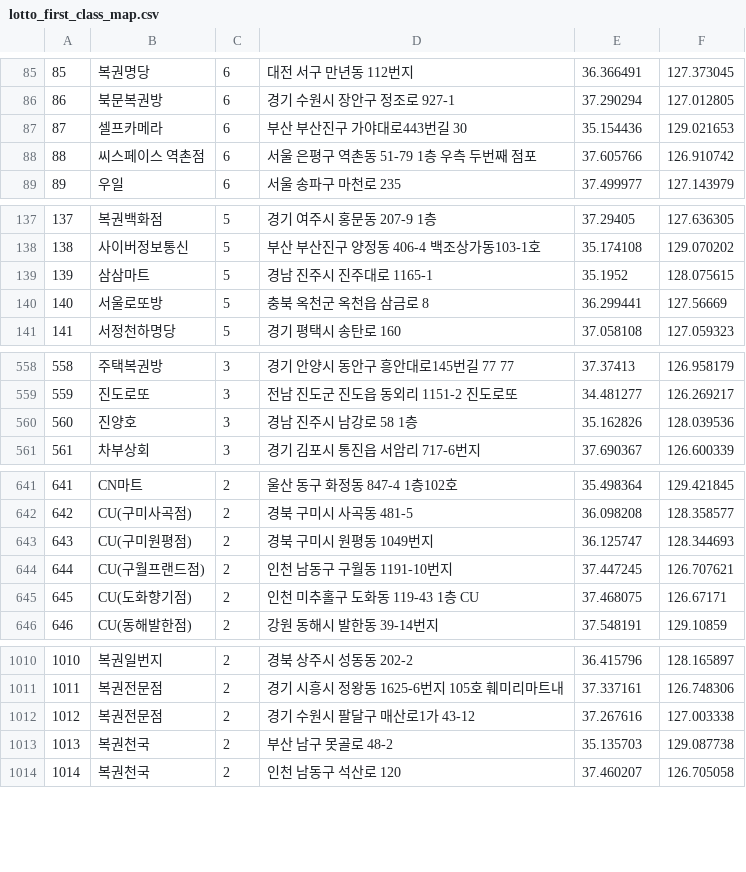
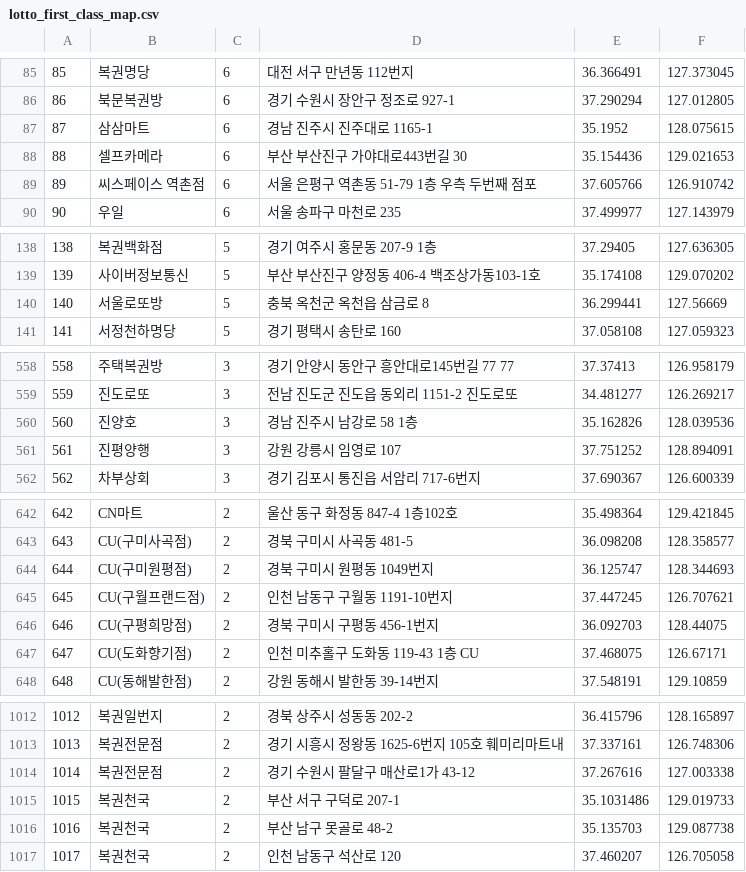
Before and after one commit to geojun01/lottodata, a CSV file: lotto_first_class_map.csv, drawn as a sheet; only a part is shown, gaps mark what is left out; removed rows and columns are numbered as before the commit, all else as after; the diff covers the shown part only; the diff names each change by its address in the sheet, - before the commit and + after, or states it on an @@ line.

```diff
--- a/lotto_first_class_map.csv
+++ b/lotto_first_class_map.csv
@@ column A renumbered from row 16 down @@
+row 87: 87 | 삼삼마트 | 6 | 경남 진주시 진주대로 1165-1 | 35.1952 | 128.075615
-row 139: 139 | 삼삼마트 | 5 | 경남 진주시 진주대로 1165-1 | 35.1952 | 128.075615
+row 561: 561 | 진평양행 | 3 | 강원 강릉시 임영로 107 | 37.751252 | 128.894091
+row 646: 646 | CU(구평희망점) | 2 | 경북 구미시 구평동 456-1번지 | 36.092703 | 128.44075
+row 1015: 1015 | 복권천국 | 2 | 부산 서구 구덕로 207-1 | 35.1031486 | 129.019733
```
Also changed, not shown: 13 added rows and 8 removed rows elsewhere in this file.
